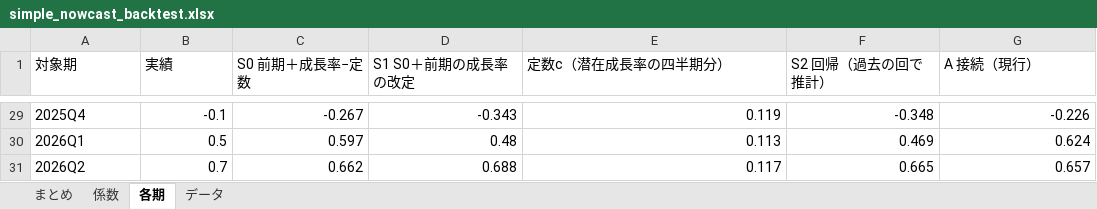
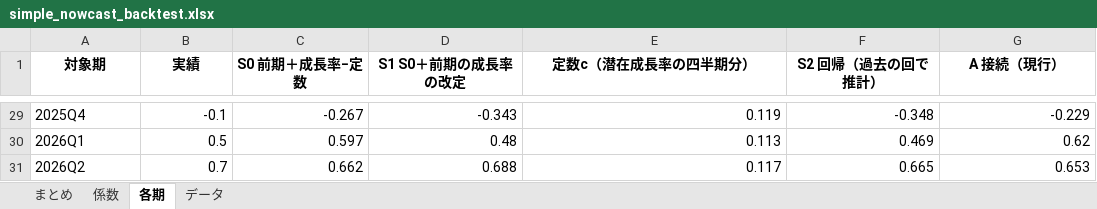
Before and after one commit to uniyama-soy-source/gdp-gap-uniyama, an Excel workbook: results/simple_nowcast_backtest.xlsx, sheet 各期, drawn as a sheet; only a part is shown, gaps mark what is left out; values as stored, in another font and other column widths than the file's, no borders; the diff covers the shown part only; the diff names each change by its address in the sheet, - before the commit and + after, or states it on an @@ line.

```diff
--- a/results/simple_nowcast_backtest.xlsx (sheet 各期)
+++ b/results/simple_nowcast_backtest.xlsx (sheet 各期)
@@ A1:G1 bold: off → on, alignment: left → center @@
-G29 (A 接続（現行）): -0.226
+G29 (A 接続（現行）): -0.229
-G30 (A 接続（現行）): 0.624
+G30 (A 接続（現行）): 0.62
-G31 (A 接続（現行）): 0.657
+G31 (A 接続（現行）): 0.653
```
Also changed, not shown: 27 edited cells elsewhere in this sheet, sheet まとめ, sheet データ, sheet 係数, 2 other files.
